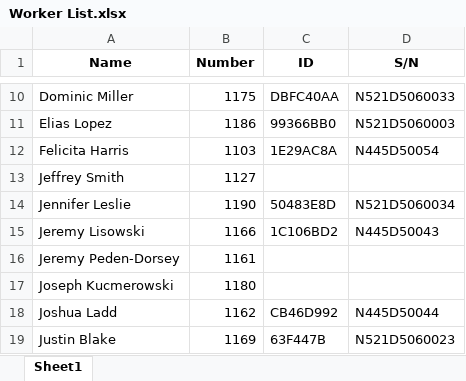
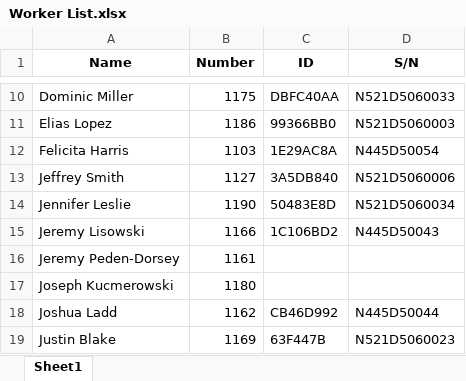
Before and after one commit to JieXiong0111/TimeData_Processing, an Excel workbook: Worker List.xlsx, sheet Sheet1, drawn as a sheet; only a part is shown, gaps mark what is left out; values as stored, in another font and other column widths than the file's, no borders; the diff names each change by its address in the sheet, - before the commit and + after, or states it on an @@ line.

Commit message:
Add files via upload

```diff
--- a/Worker List.xlsx (sheet Sheet1)
+++ b/Worker List.xlsx (sheet Sheet1)
-C13 (ID): (empty)
+C13 (ID): 3A5DB840
-D13 (S/N): (empty)
+D13 (S/N): N521D5060006
```
